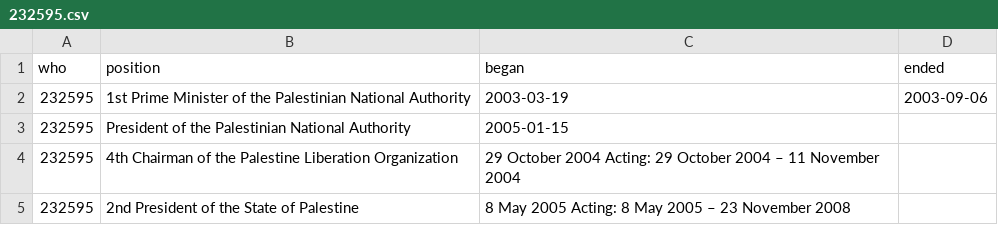
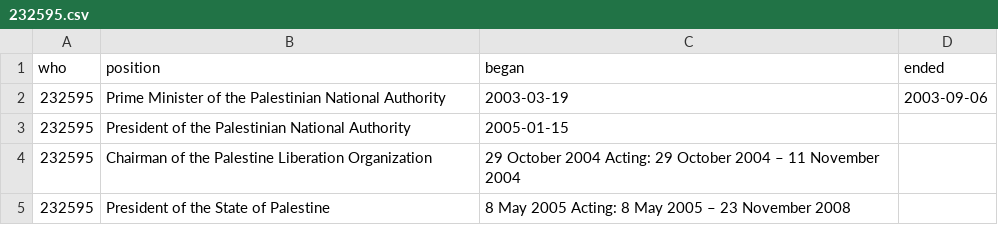
Before and after one commit to every-politician-scrapers/palestine, a CSV file: enwiki/csv/232595.csv, drawn as a sheet.

Commit message:
wtf-wikipedia update

```diff
--- a/enwiki/csv/232595.csv
+++ b/enwiki/csv/232595.csv
@@ -1,5 +1,5 @@
 who,position,began,ended
-232595,1st Prime Minister of the Palestinian National Authority,2003-03-19,2003-09-06
+232595,Prime Minister of the Palestinian National Authority,2003-03-19,2003-09-06
 232595,President of the Palestinian National Authority,2005-01-15,
-232595,4th Chairman of the Palestine Liberation Organization,29 October 2004 Acting: 29 October 2004 – 11 November 2004,
-232595,2nd President of the State of Palestine,8 May 2005 Acting: 8 May 2005 – 23 November 2008,
+232595,Chairman of the Palestine Liberation Organization,29 October 2004 Acting: 29 October 2004 – 11 November 2004,
+232595,President of the State of Palestine,8 May 2005 Acting: 8 May 2005 – 23 November 2008,
```
